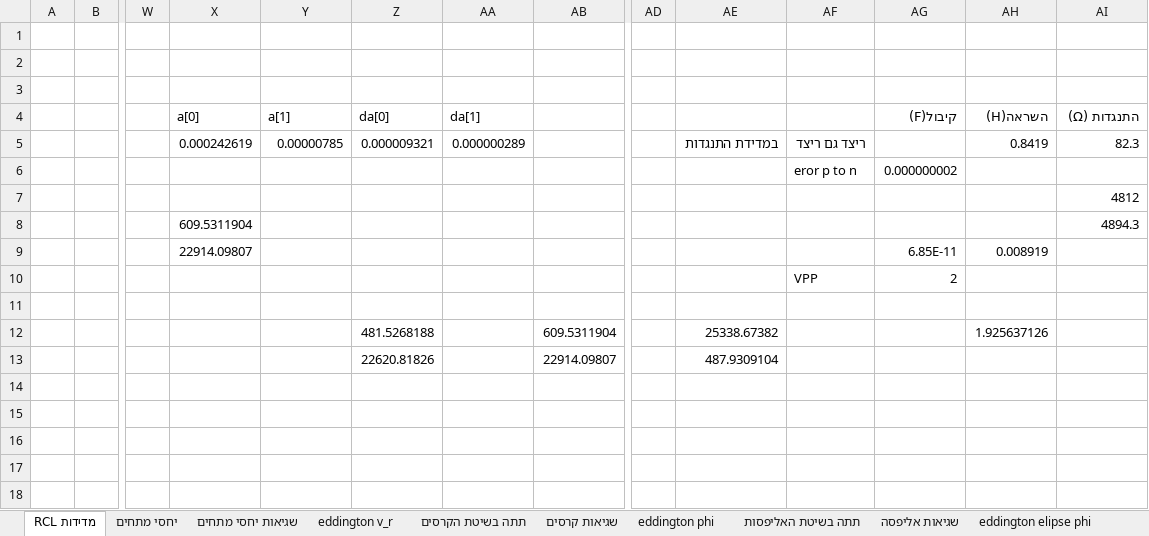
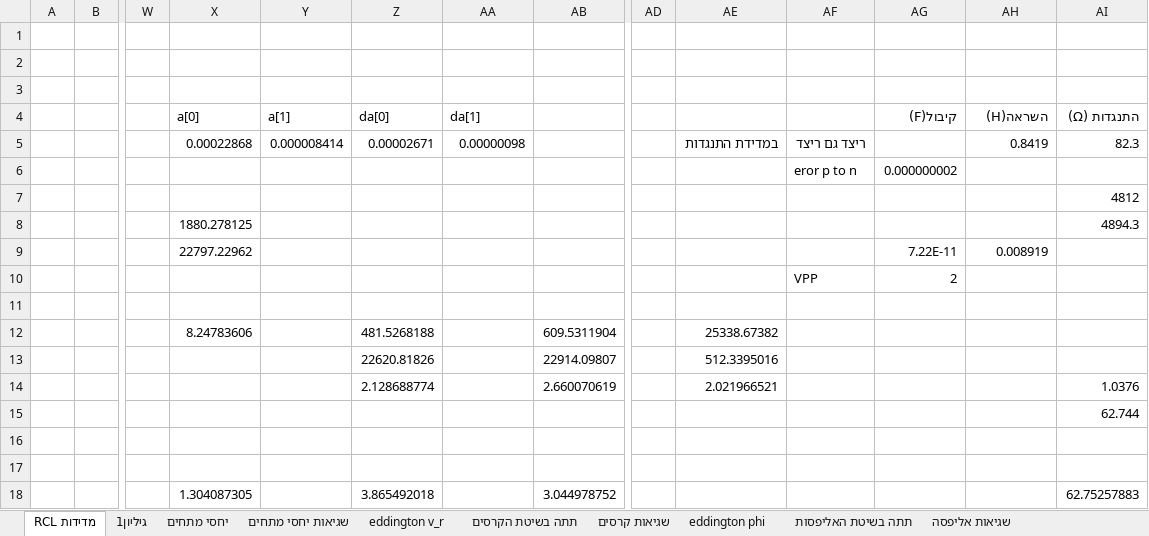
Before and after one commit to idl123/laba, an Excel workbook: היענות לתדר ותהודה/היענות לתדר ותהודה - אקסל.xlsx, sheet RCL מדידות, drawn as a sheet; only a part is shown, gaps mark what is left out; values as stored, in another font and other column widths than the file's, no borders; rows hold the shown columns only; the diff names each change by its address in the sheet, - before the commit and + after, or states it on an @@ line.

```diff
--- a/היענות לתדר ותהודה/היענות לתדר ותהודה - אקסל.xlsx (sheet RCL מדידות)
+++ b/היענות לתדר ותהודה/היענות לתדר ותהודה - אקסל.xlsx (sheet RCL מדידות)
+sheet tab: גיליון1
-X5 (a[0]): 0.000242619
+X5 (a[0]): 0.00022868
-Y5 (a[1]): 0.00000785
+Y5 (a[1]): 0.000008414
-Z5 (da[0]): 0.000009321
+Z5 (da[0]): 0.00002671
-AA5 (da[1]): 0.000000289
+AA5 (da[1]): 0.00000098
-X8 (a[0]): 609.5311904
+X8 (a[0]): 1880.278125
-X9 (a[0]): 22914.09807
+X9 (a[0]): 22797.22962
-AG9 (קיבול(F)): 6.85E-11
+AG9 (קיבול(F)): 7.22E-11
-X12 (a[0]): (empty)
+X12 (a[0]): 8.24783606
-AH12 (השראה(H)): 1.925637126
+AH12 (השראה(H)): (empty)
-AE13: 487.9309104
+AE13: 512.3395016
+row 14:  |  |  |  |  | 2.128688774 |  | 2.660070619 |  | 2.021966521 |  |  |  | 1.0376
+row 15:  |  |  |  |  |  |  |  |  |  |  |  |  | 62.744
+row 16: (empty)
+row 17: (empty)
+row 18:  |  |  | 1.304087305 |  | 3.865492018 |  | 3.044978752 |  |  |  |  |  | 62.75257883
```
Also changed, not shown: היענות לתדר ותהודה/חלק ב היענות תדר ותהודה.xlsx, 2 other files.
